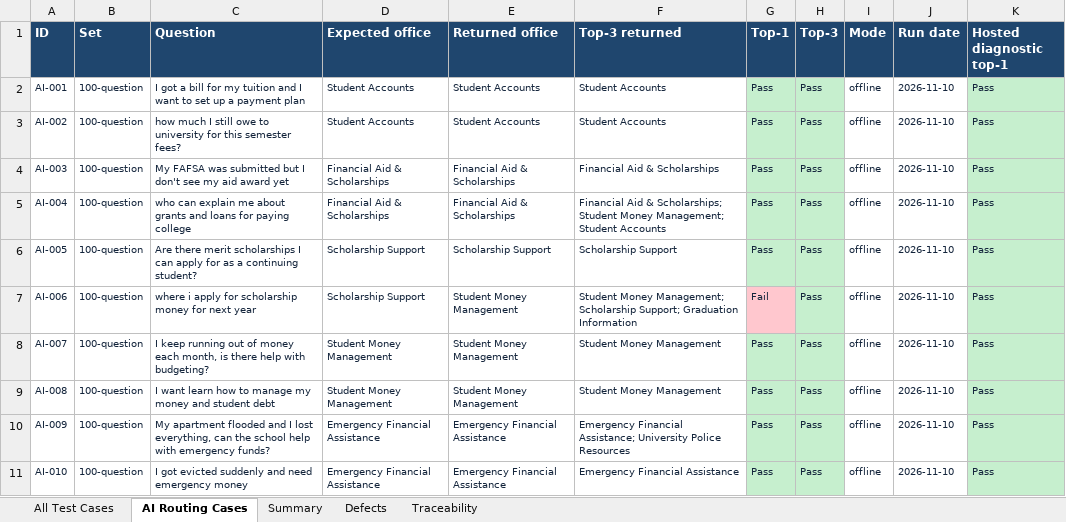
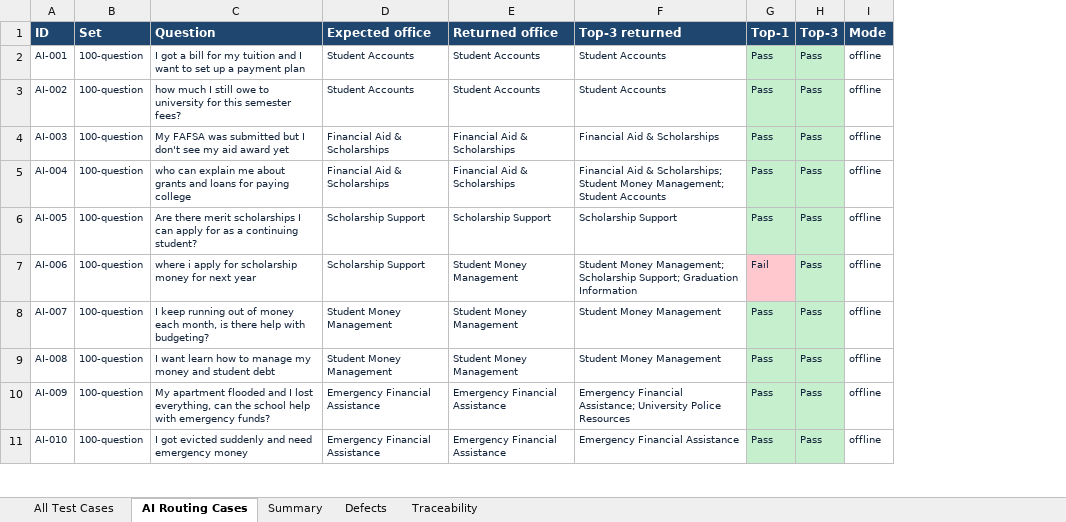
Before and after one commit to SuHas1909/mavassist, an Excel workbook: docs/MavAssist_Test_Cases.xlsx, sheet AI Routing Cases, drawn as a sheet; only a part is shown; values as stored, in another font and other column widths than the file's, no borders; the diff names each change by its address in the sheet, - before the commit and + after, or states it on an @@ line.

Commit message:
List passed cases and fixed defects; add scope and known limitations
The workbook lists the 145 cases whose raw result is Pass, without run dates or names, and the 150 offline routing questions with their real results (top-1 94.7%, top-3 100%; 8 not top-1). Defects show the fixed ones only. Traceability keeps every requirement as Met or Partial with the reason. The report adds a Scope and known limitations section. The build still checks every listed case against its raw result and that both files have the same totals.

```diff
--- a/docs/MavAssist_Test_Cases.xlsx (sheet AI Routing Cases)
+++ b/docs/MavAssist_Test_Cases.xlsx (sheet AI Routing Cases)
-column J (Run date), rows 2-11: all 2026-11-10
-column K (Hosted diagnostic top-1), rows 2-11: all Pass
```
Also changed, not shown: sheet Defects, sheet All Test Cases, sheet Summary, sheet Traceability, test-evidence-final-2026-11-10/MavAssist_Test_Cases.xlsx, 5 other files.
